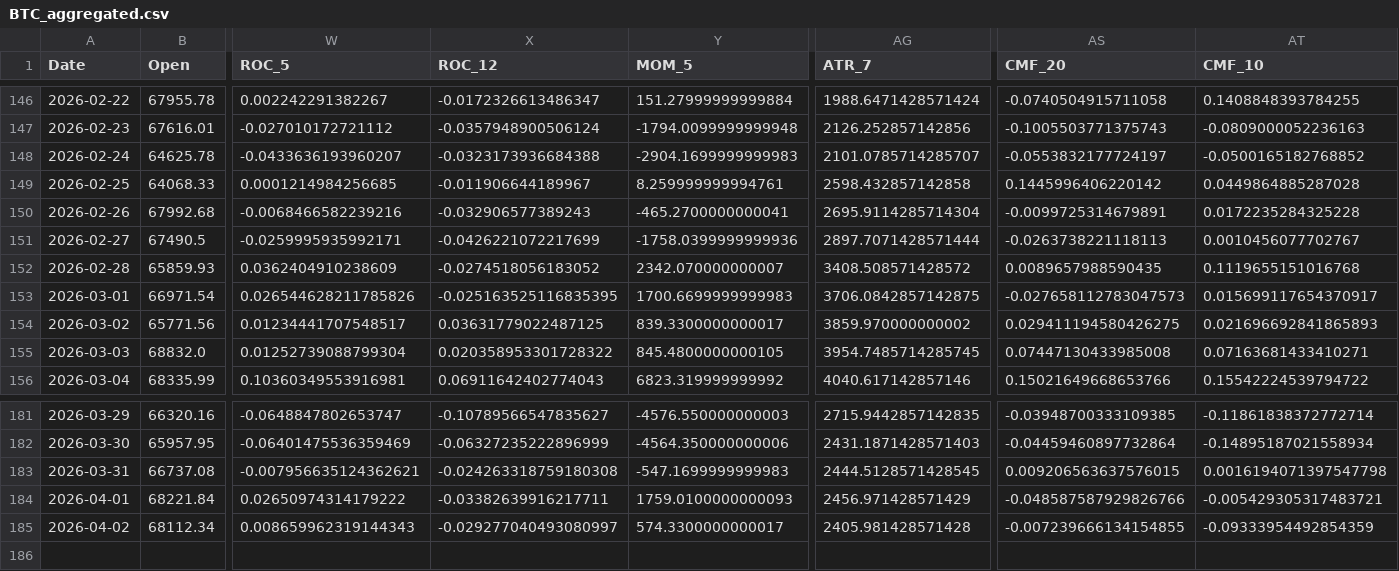
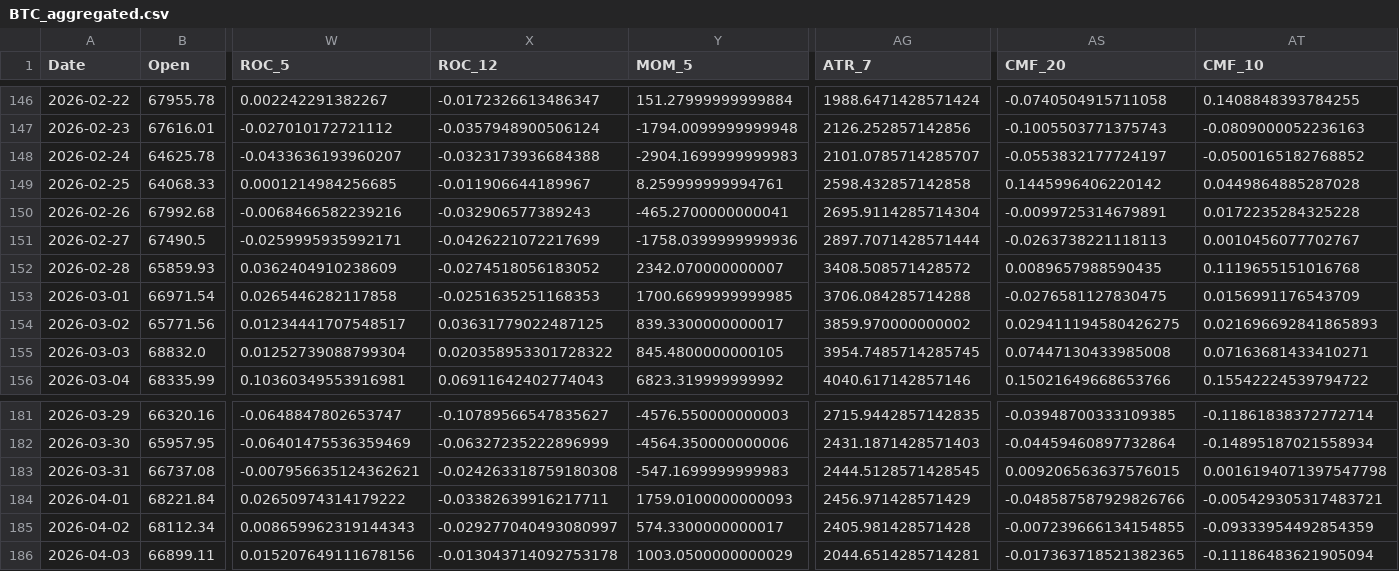
Before and after one commit to JintaoLiuorJoey/coinbase-ohlcv-data, a CSV file: data/BTC_aggregated.csv, drawn as a sheet; only a part is shown, gaps mark what is left out; rows hold the shown columns only; the diff names each change by its address in the sheet, - before the commit and + after, or states it on an @@ line.

```diff
--- a/data/BTC_aggregated.csv
+++ b/data/BTC_aggregated.csv
-W153 (ROC_5): 0.026544628211785826
+W153 (ROC_5): 0.0265446282117858
-X153 (ROC_12): -0.025163525116835395
+X153 (ROC_12): -0.0251635251168353
-Y153 (MOM_5): 1700.6699999999983
+Y153 (MOM_5): 1700.6699999999985
-AG153 (ATR_7): 3706.0842857142875
+AG153 (ATR_7): 3706.084285714288
-AS153 (CMF_20): -0.027658112783047573
+AS153 (CMF_20): -0.0276581127830475
-AT153 (CMF_10): 0.015699117654370917
+AT153 (CMF_10): 0.0156991176543709
+row 186: 2026-04-03 | 66899.11 | 0.015207649111678156 | -0.013043714092753178 | 1003.0500000000029 | 2044.6514285714281 | -0.017363718521382365 | -0.11186483621905094
```
Also changed, not shown: data/ETH_aggregated.csv, data/XRP_aggregated.csv.
